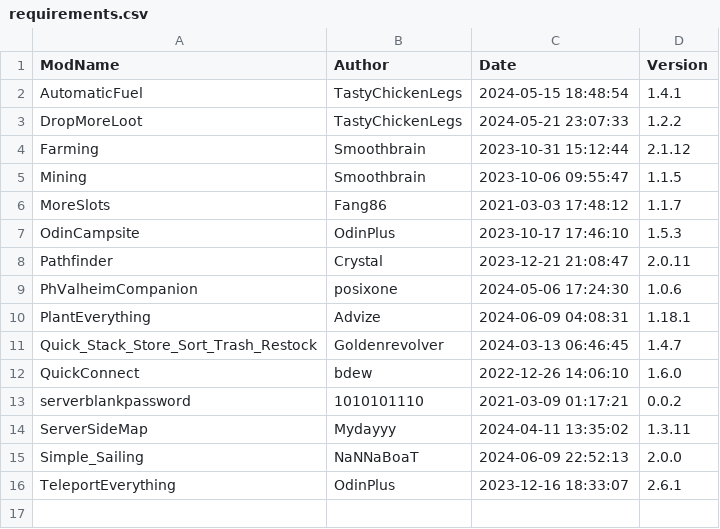
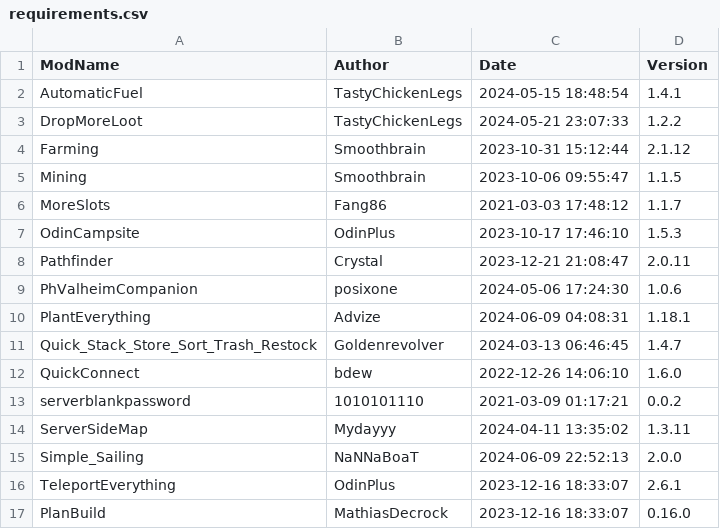
Before and after one commit to offsetkeyz/valheim_mod_sync, a CSV file: requirements.csv, drawn as a sheet.

Commit message:
Update requirements.csv
adding planbuild

```diff
--- a/requirements.csv
+++ b/requirements.csv
@@ -16 +16,2 @@ Simple_Sailing,NaNNaBoaT,2024-06-09 22:52:13,2.0.0
 TeleportEverything,OdinPlus,2023-12-16 18:33:07,2.6.1
+PlanBuild, MathiasDecrock,2023-12-16 18:33:07,0.16.0
```
